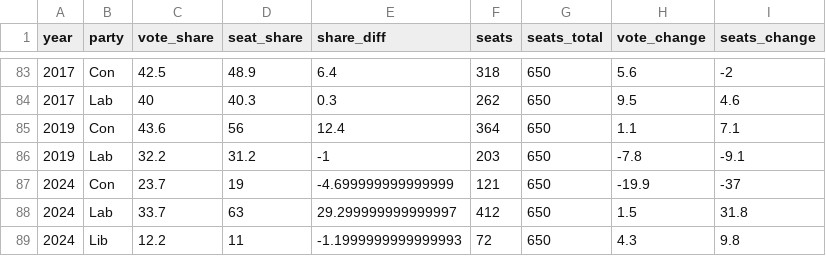
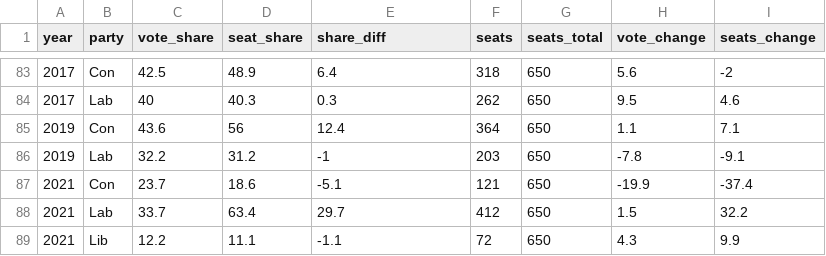
Before and after one commit to hdigital/data-snippets, a CSV file: 2024-07_majoritarian-elections/data/uk-elections_top-3_vparty.csv, drawn as a sheet; only a part is shown, gaps mark what is left out.

Commit message:
Add bar chart vote-seat share difference
- create bar chart with ggplot
- restructure first section
- update 'data-raw.R'
- update BBC election results

```diff
--- a/2024-07_majoritarian-elections/data/uk-elections_top-3_vparty.csv
+++ b/2024-07_majoritarian-elections/data/uk-elections_top-3_vparty.csv
@@ -86,4 +86,4 @@ year,party,vote_share,seat_share,share_diff,seats,seats_total,vote_change,seats_
 2019,Lab,32.2,31.2,-1,203,650,-7.8,-9.1
-2024,Con,23.7,19,-4.699999999999999,121,650,-19.9,-37
-2024,Lab,33.7,63,29.299999999999997,412,650,1.5,31.8
-2024,Lib,12.2,11,-1.1999999999999993,72,650,4.3,9.8
+2021,Con,23.7,18.6,-5.1,121,650,-19.9,-37.4
+2021,Lab,33.7,63.4,29.7,412,650,1.5,32.2
+2021,Lib,12.2,11.1,-1.1,72,650,4.3,9.9
```
Also changed, not shown: 8 other files.
